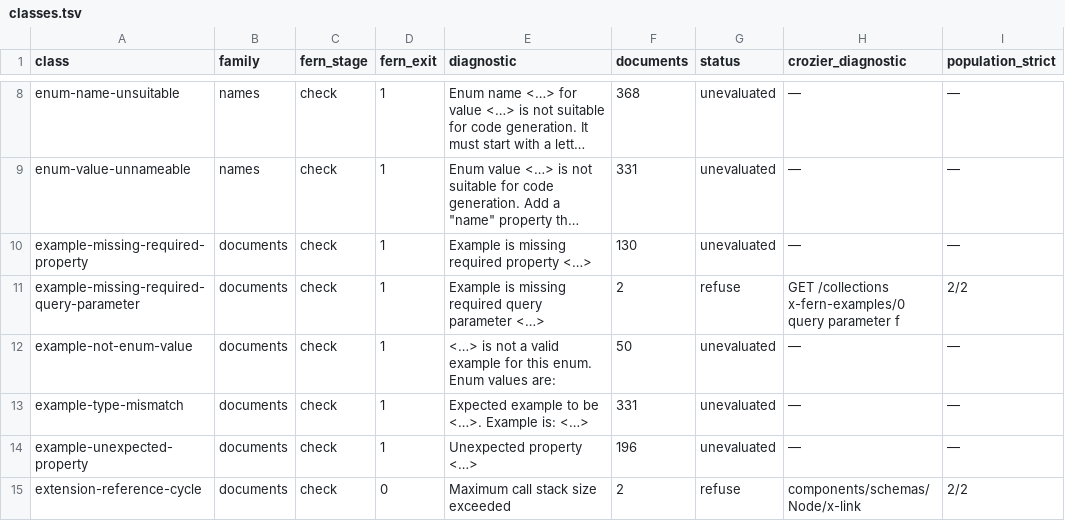
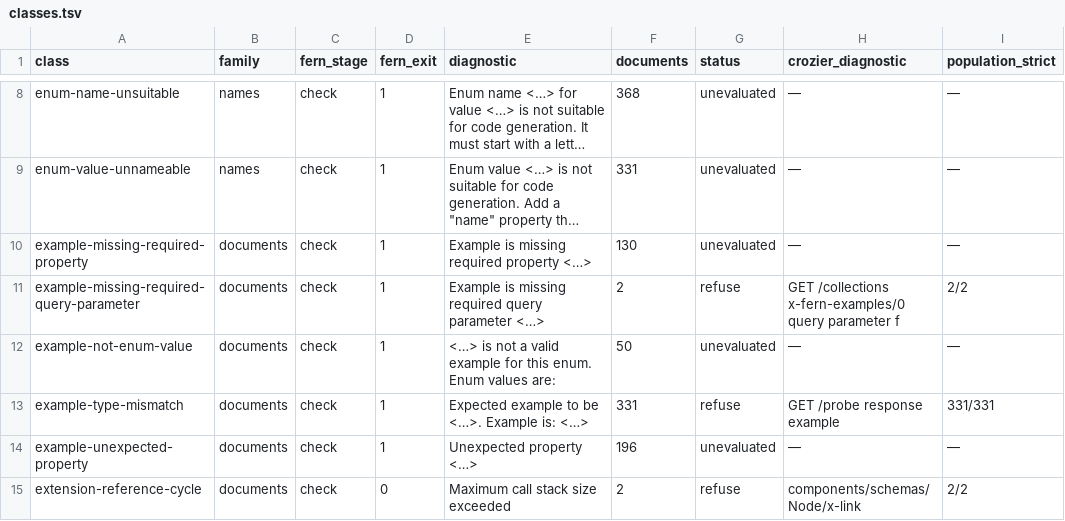
Before and after one commit to nickderobertis/crozier, a TSV file: docs/fern-refusals/classes.tsv, drawn as a sheet; only a part is shown, gaps mark what is left out; long unchanged cells end in ….

```diff
--- a/docs/fern-refusals/classes.tsv
+++ b/docs/fern-refusals/classes.tsv
@@ -12,3 +12,3 @@ example-missing-required-query-parameter	documents	check	1	Example is missing re
 example-not-enum-value	documents	check	1	<…> is not a valid example for this enum. Enum values are:	50	unevaluated	—	—
-example-type-mismatch	documents	check	1	Expected example to be <…>. Example is: <…>	331	unevaluated	—	—
+example-type-mismatch	documents	check	1	Expected example to be <…>. Example is: <…>	331	refuse	GET /probe response example	331/331
 example-unexpected-property	documents	check	1	Unexpected property <…>	196	unevaluated	—	—
```
Also changed, not shown: docs/fern-refusals/documents.tsv, 53 other files.
